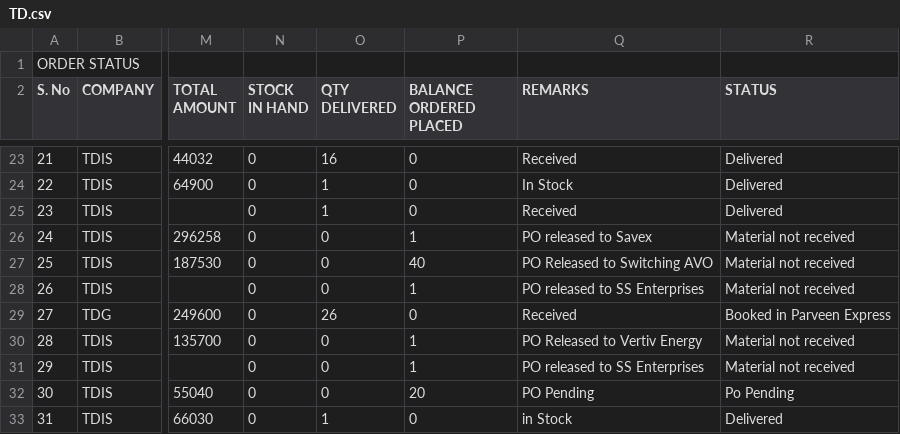
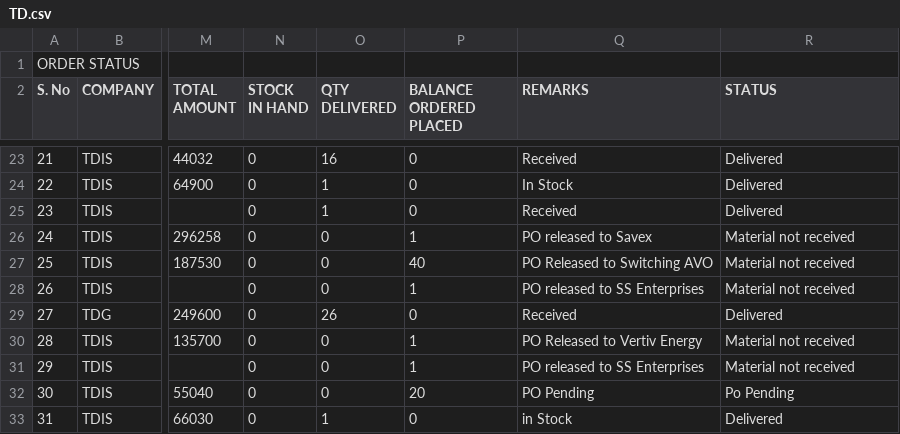
Before and after one commit to SimbhuTwice/TDGIS, a CSV file: TD.csv, drawn as a sheet; only a part is shown, gaps mark what is left out; the diff names each change by its address in the sheet, - before the commit and + after, or states it on an @@ line.

Commit message:
Add files via upload

```diff
--- a/TD.csv
+++ b/TD.csv
-R29 (STATUS): Booked in Parveen Express
+R29 (STATUS): Delivered
```
